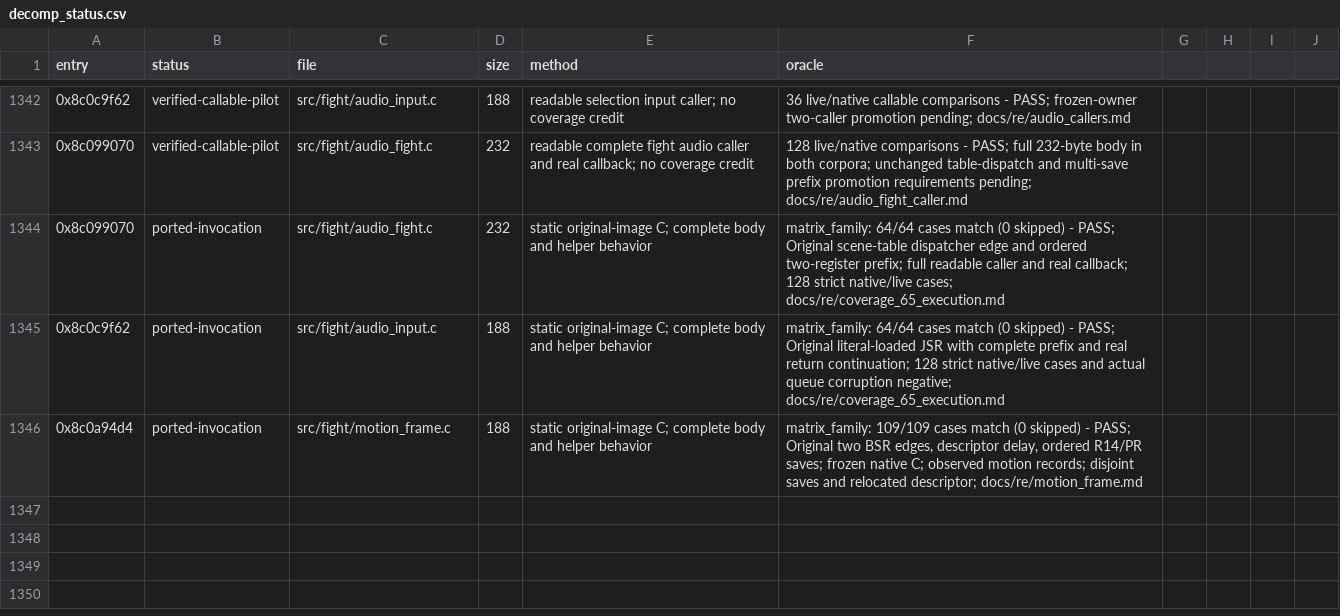
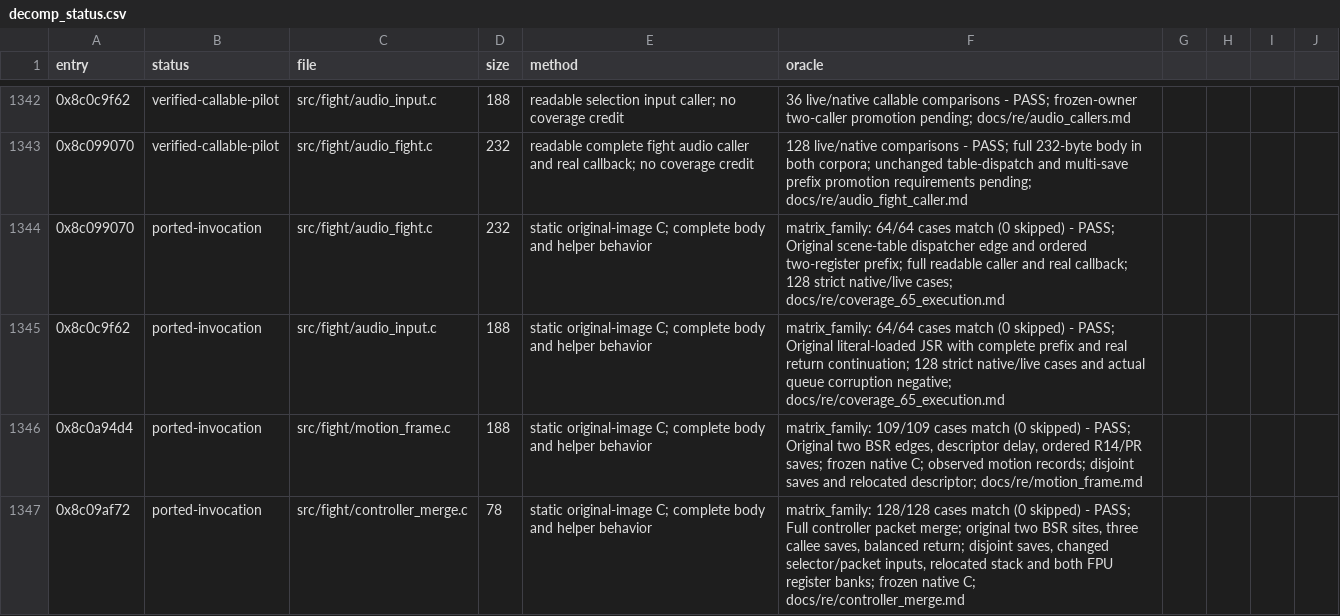
Before and after one commit to celsowm/vf3-decomp, a CSV file: docs/decomp_status.csv, drawn as a sheet; only a part is shown, gaps mark what is left out; the diff names each change by its address in the sheet, - before the commit and + after, or states it on an @@ line.

Commit message:
Qualify controller packet merge with 78 verified C bytes

```diff
--- a/docs/decomp_status.csv
+++ b/docs/decomp_status.csv
+row 1347: 0x8c09af72 | ported-invocation | src/fight/controller_merge.c | 78 | static original-image C; complete body and helper behavior | matrix_family: 128/128 cases match (0 skipped) - PASS; Full controller packet merge; original two BSR sites, three callee saves, balanced return; disjoint saves, changed selector/packet inputs, relocated stack and both FPU register banks; frozen native C; docs/re/controller_merge.md
```
Also changed, not shown: 18 other files.
